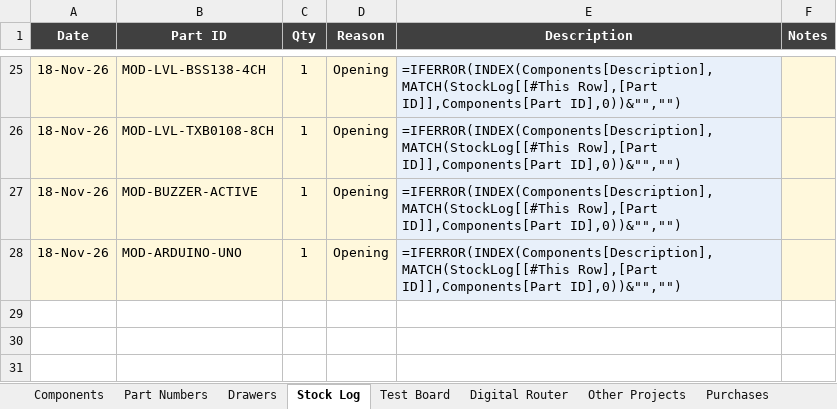
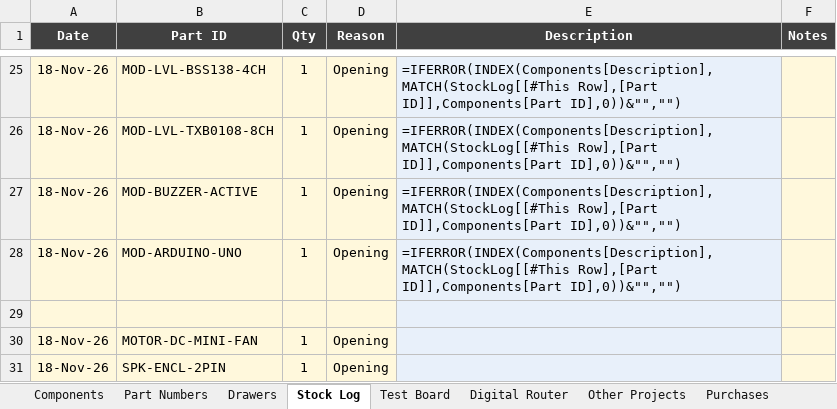
Before and after one commit to calris/Inventory, an Excel workbook: parts-inventory.xlsx, sheet Stock Log, drawn as a sheet; only a part is shown, gaps mark what is left out; values as stored, in another font and other column widths than the file's, no borders; formulas without a stored value are shown as written; table styles not drawn; the diff names each change by its address in the sheet, - before the commit and + after, or states it on an @@ line.

```diff
--- a/parts-inventory.xlsx (sheet Stock Log)
+++ b/parts-inventory.xlsx (sheet Stock Log)
+row 29: (empty)
+row 30: 18-Nov-26 | MOTOR-DC-MINI-FAN | 1 | Opening
+row 31: 18-Nov-26 | SPK-ENCL-2PIN | 1 | Opening
```
Also changed, not shown: sheet Components, sheet Drawers, sheet Equipment.
